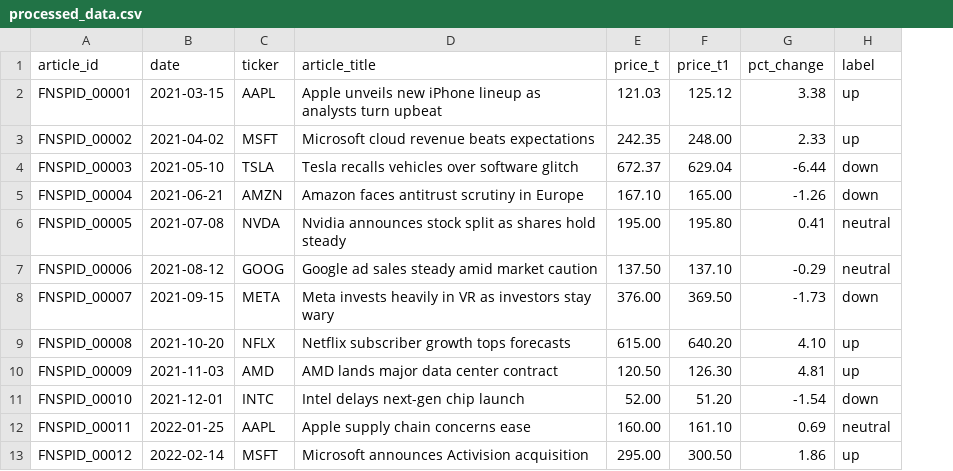
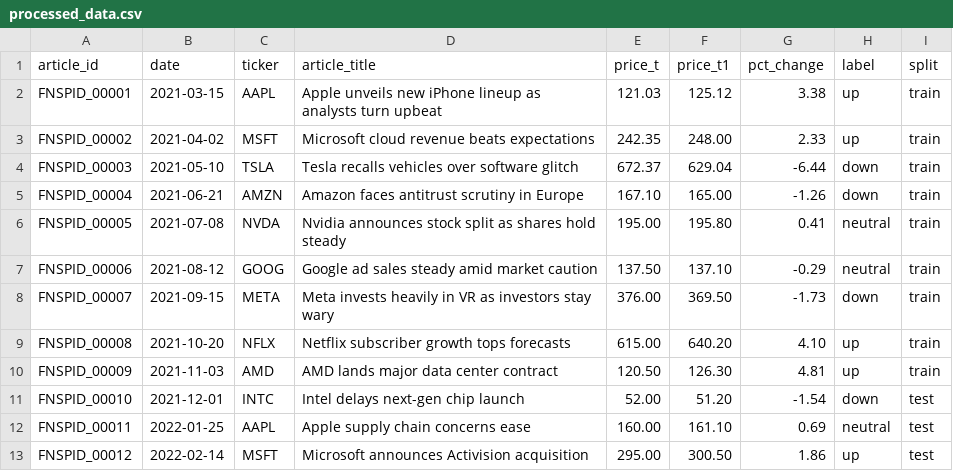
Before and after one commit to njaltran/NLP_lab, a CSV file: mock_data/processed_data.csv, drawn as a sheet; the diff names each change by its address in the sheet, - before the commit and + after, or states it on an @@ line.

Commit message:
feat(processing): add time-based train/test split functionality and update data contracts

```diff
--- a/mock_data/processed_data.csv
+++ b/mock_data/processed_data.csv
+column I (split), rows 2-13: train | train | train | train | train | train | train | train | train | test | test | test
```
Also changed, not shown: 3 other files.
